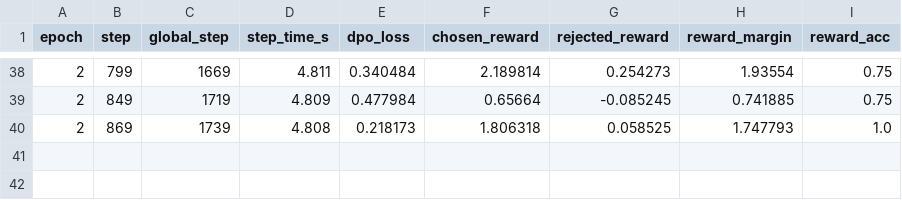
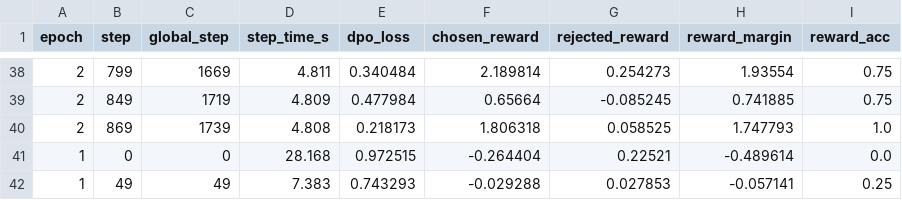
Before and after one commit to git-push-kar/LY_C68, a CSV file: deepfake_project/runs/intern_v2_dpo/logs/dpo_steps.csv, drawn as a sheet; only a part is shown, gaps mark what is left out.

```diff
--- a/deepfake_project/runs/intern_v2_dpo/logs/dpo_steps.csv
+++ b/deepfake_project/runs/intern_v2_dpo/logs/dpo_steps.csv
@@ -40 +40,3 @@ epoch,step,global_step,step_time_s,dpo_loss,chosen_reward,rejected_reward,reward
 2,869,1739,4.808,0.218173,1.806318,0.058525,1.747793,1.0
+1,0,0,28.168,0.972515,-0.264404,0.22521,-0.489614,0.0
+1,49,49,7.383,0.743293,-0.029288,0.027853,-0.057141,0.25
```
Also changed, not shown: deepfake_project/runs/intern_fused/logs/epochs.csv, deepfake_project/runs/intern_fused/logs/steps.csv, 8 other files.
